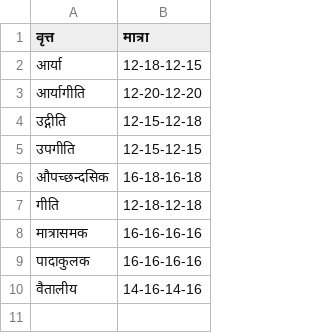
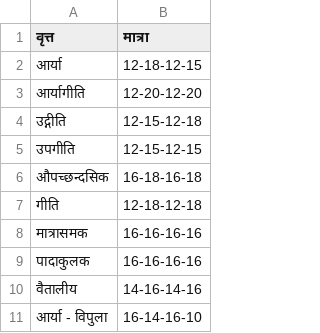
Before and after one commit to hrishikeshrt/chanda, a CSV file: chanda/data/chanda_matra.csv, drawn as a sheet.

```diff
--- a/chanda/data/chanda_matra.csv
+++ b/chanda/data/chanda_matra.csv
@@ -10 +10,2 @@
 वैतालीय,14-16-14-16
+आर्या - विपुला,16-14-16-10
```
Also changed, not shown: chanda/data/chanda_ardhasama.csv, chanda/data/chanda_sama.csv, 2 other files.
